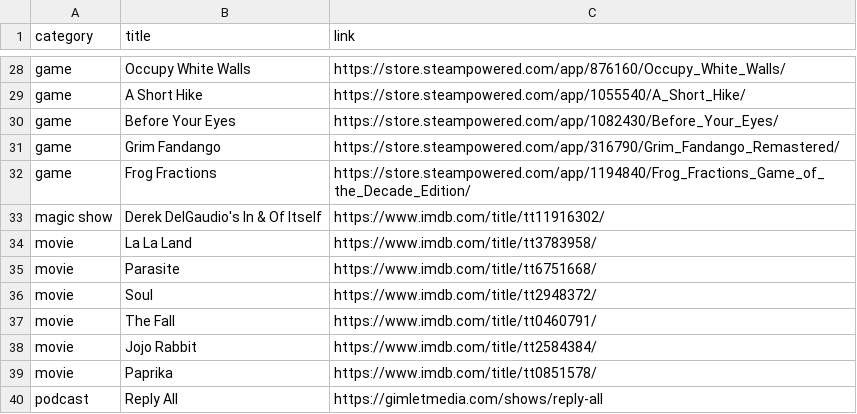
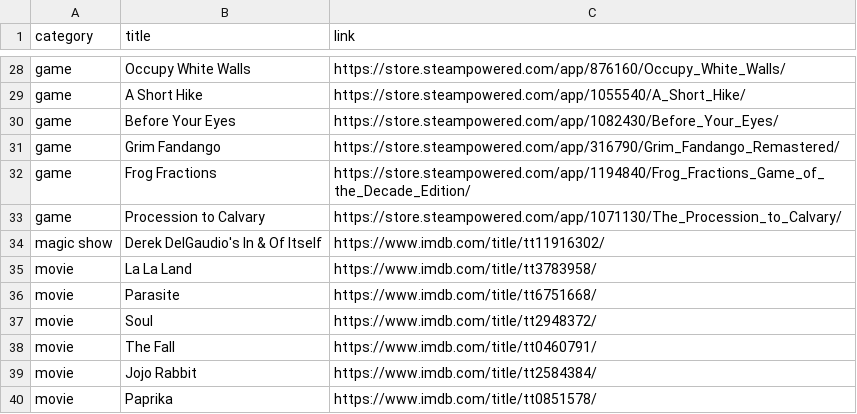
Before and after one commit to dogatekin/dogatekin.github.io, a CSV file: fun/assets/recommendations.csv, drawn as a sheet; only a part is shown, gaps mark what is left out; the shorter side is filled out with more unchanged rows.

Commit message:
Add emphasis and a recommendation

```diff
--- a/fun/assets/recommendations.csv
+++ b/fun/assets/recommendations.csv
@@ -32,2 +32,3 @@ game;Grim Fandango;https://store.steampowered.com/app/316790/Grim_Fandango_Remas
 game;Frog Fractions;https://store.steampowered.com/app/1194840/Frog_Fractions_Game_of_the_Decade_Edition/
+game;Procession to Calvary;https://store.steampowered.com/app/1071130/The_Procession_to_Calvary/
 magic show;Derek DelGaudio's In & Of Itself;https://www.imdb.com/title/tt11916302/
```
Also changed, not shown: 1 other file.
